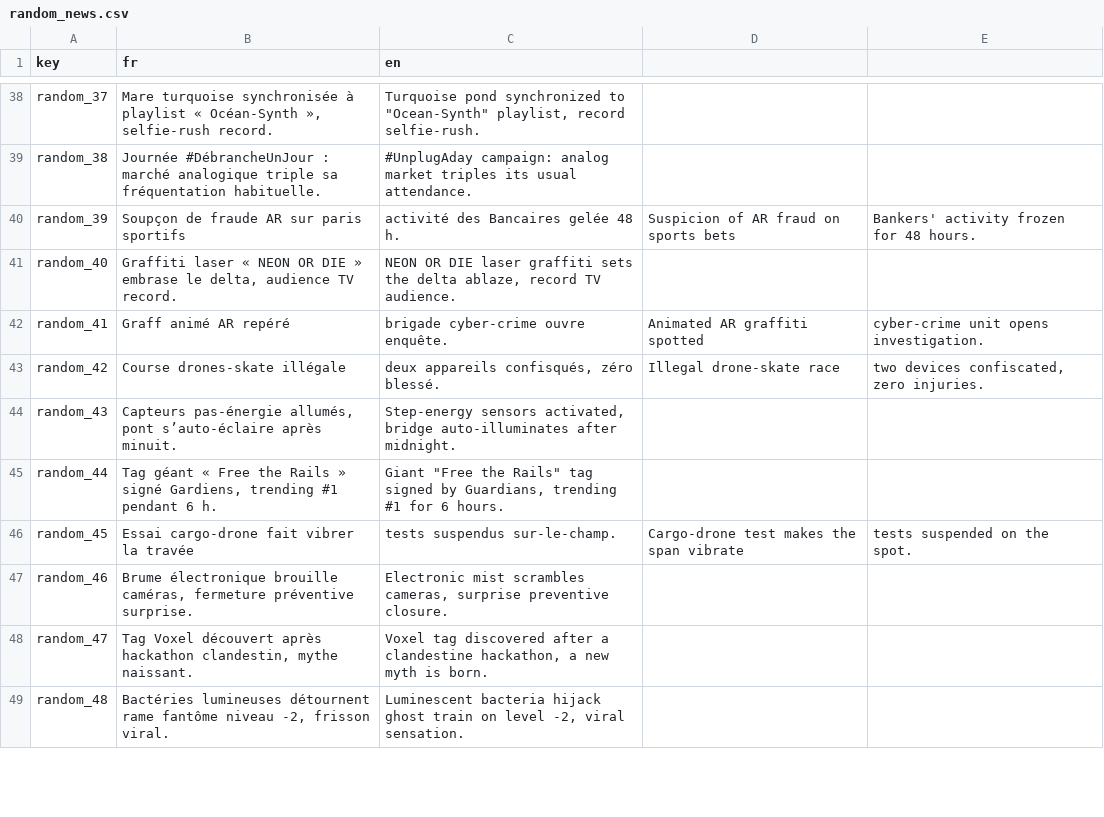
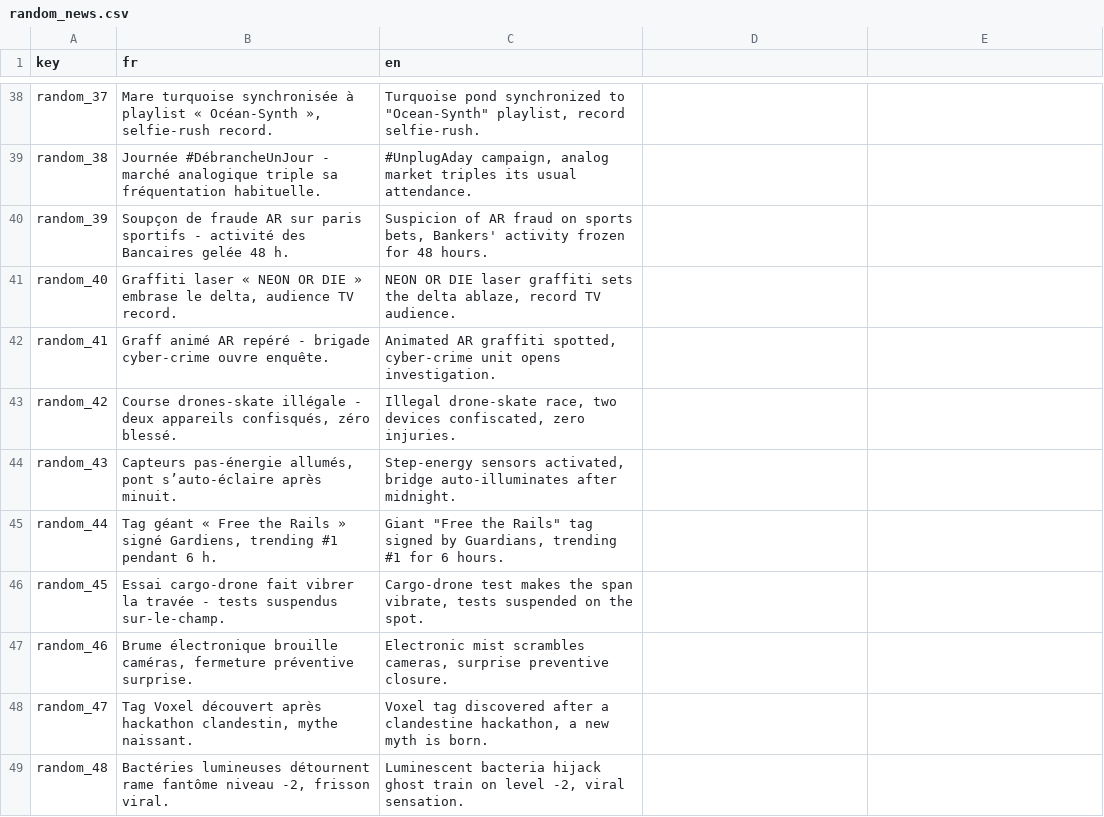
Before and after one commit to Proksimas/HackerIDLE, a CSV file: hackeridle/Game/News/TextFiles/random_news.csv, drawn as a sheet; only a part is shown, gaps mark what is left out; the diff covers the shown part only; the diff names each change by its address in the sheet, - before the commit and + after, or states it on an @@ line.

```diff
--- a/hackeridle/Game/News/TextFiles/random_news.csv
+++ b/hackeridle/Game/News/TextFiles/random_news.csv
-B39 (fr): Journée #DébrancheUnJour : marché analogique…
+B39 (fr): Journée #DébrancheUnJour - marché analogique…
-C39 (en): #UnplugAday campaign: analog market…
+C39 (en): #UnplugAday campaign, analog market…
-B40 (fr): …paris sportifs
+B40 (fr): …paris sportifs - activité des Bancaires gelée 48 h.
-C40 (en): activité des Bancaires gelée 48 h.
+C40 (en): Suspicion of AR fraud on sports bets, Bankers' activity frozen for 48 hours.
-D40: Suspicion of AR fraud on sports bets
+D40: (empty)
-E40: Bankers' activity frozen for 48 hours.
+E40: (empty)
-B42 (fr): Graff animé AR repéré
+B42 (fr): Graff animé AR repéré - brigade cyber-crime ouvre enquête.
-C42 (en): brigade cyber-crime ouvre enquête.
+C42 (en): Animated AR graffiti spotted, cyber-crime unit opens investigation.
-D42: Animated AR graffiti spotted
+D42: (empty)
-E42: cyber-crime unit opens investigation.
+E42: (empty)
-B43 (fr): …drones-skate illégale
+B43 (fr): …drones-skate illégale - deux appareils confisqués, zéro blessé.
-C43 (en): deux appareils confisqués, zéro blessé.
+C43 (en): Illegal drone-skate race, two devices confiscated, zero injuries.
-D43: Illegal drone-skate race
+D43: (empty)
-E43: two devices confiscated, zero injuries.
+E43: (empty)
-B46 (fr): …la travée
+B46 (fr): …la travée - tests suspendus sur-le-champ.
-C46 (en): tests suspendus sur-le-champ.
+C46 (en): Cargo-drone test makes the span vibrate, tests suspended on the spot.
-D46: Cargo-drone test makes the span vibrate
+D46: (empty)
-E46: tests suspended on the spot.
+E46: (empty)
```
Also changed, not shown: 82 edited cells elsewhere in this file, 2 other files.
